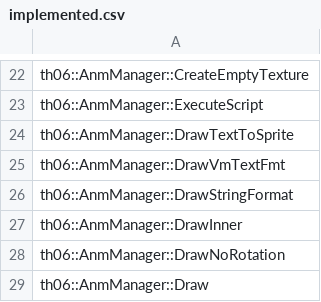
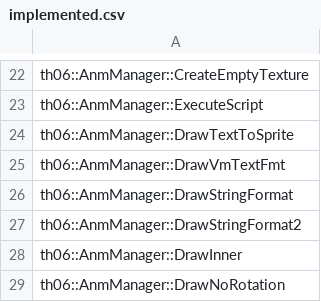
Before and after one commit to izy1sky/th06, a CSV file: config/implemented.csv, drawn as a sheet; only a part is shown, gaps mark what is left out; the shorter side is filled out with more unchanged rows; the diff names each change by its address in the sheet, - before the commit and + after, or states it on an @@ line.

Commit message:
Implemented AnmManager::DrawStringFormat2

```diff
--- a/config/implemented.csv
+++ b/config/implemented.csv
+row 27: th06::AnmManager::DrawStringFormat2
```
Also changed, not shown: config/stubbed.csv, 1 other file.
